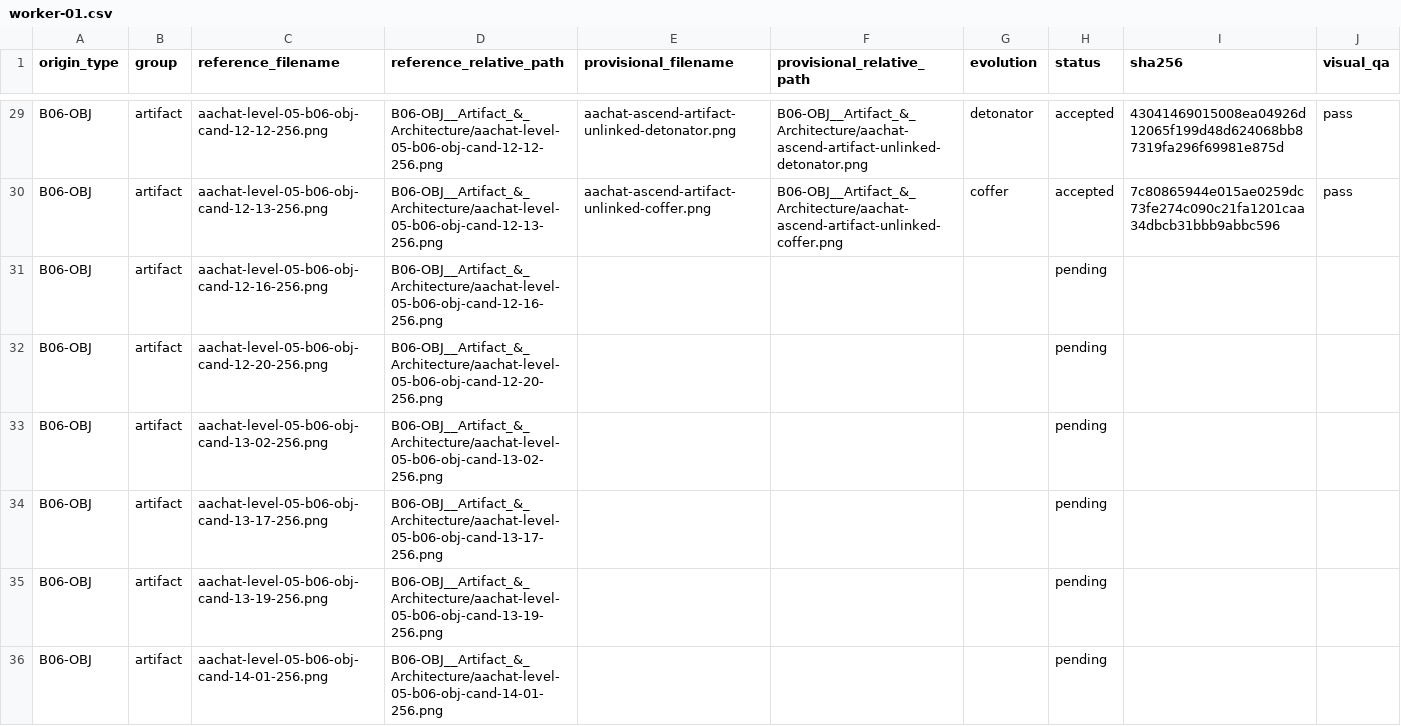
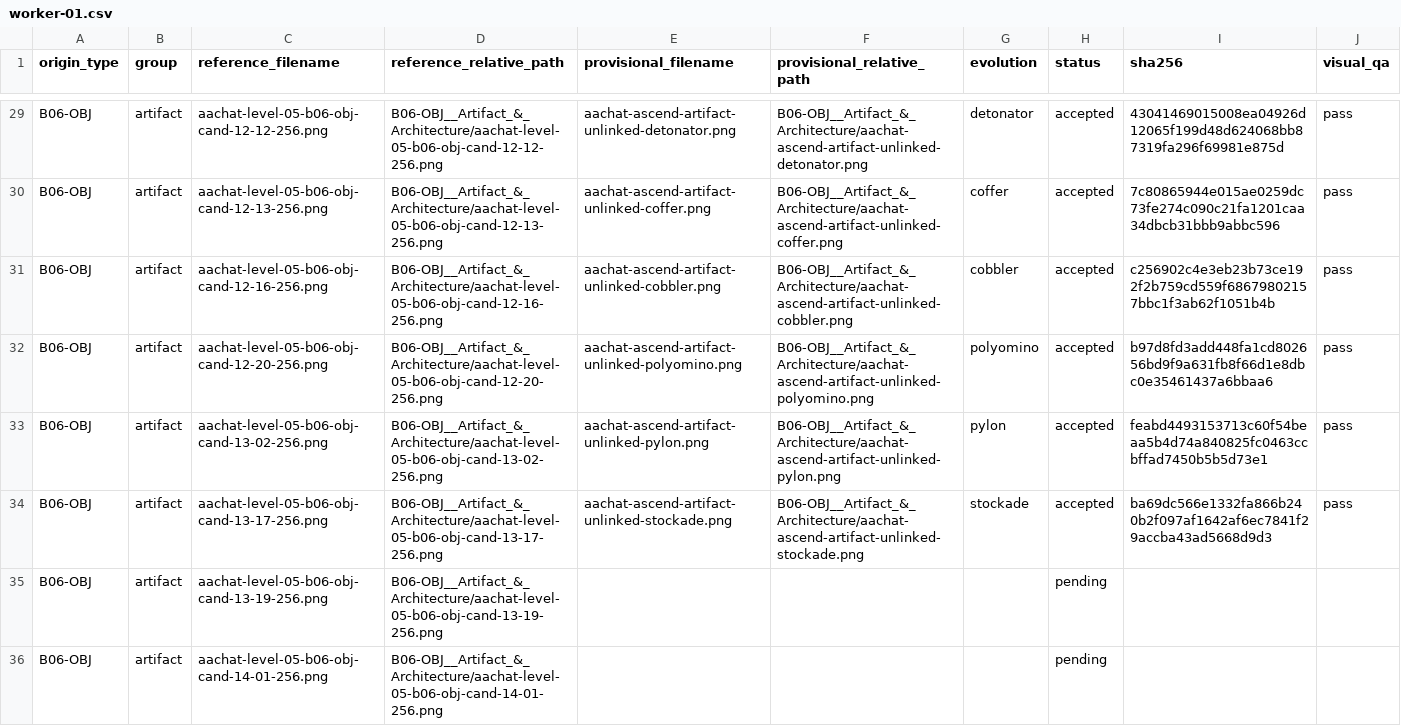
Before and after one commit to sotaooo/aachat-character-kit, a CSV file: agent-icons/level-05/.orchestration/native-1254/assignments/worker-01.csv, drawn as a sheet; only a part is shown, gaps mark what is left out.

Commit message:
Complete next worker 01 artifact reconstructions

```diff
--- a/agent-icons/level-05/.orchestration/native-1254/assignments/worker-01.csv
+++ b/agent-icons/level-05/.orchestration/native-1254/assignments/worker-01.csv
@@ -30,6 +30,6 @@ B06-OBJ,artifact,aachat-level-05-b06-obj-cand-12-12-256.png,B06-OBJ__Artifact_&_
 B06-OBJ,artifact,aachat-level-05-b06-obj-cand-12-13-256.png,B06-OBJ__Artifact_&_Architecture/aachat-level-05-b06-obj-cand-12-13-256.png,aachat-ascend-artifact-unlinked-coffer.png,B06-OBJ__Artifact_&_Architecture/aachat-ascend-artifact-unlinked-coffer.png,coffer,accepted,7c80865944e015ae0259dc73fe274c090c21fa1201caa34dbcb31bbb9abbc596,pass
-B06-OBJ,artifact,aachat-level-05-b06-obj-cand-12-16-256.png,B06-OBJ__Artifact_&_Architecture/aachat-level-05-b06-obj-cand-12-16-256.png,,,,pending,,
-B06-OBJ,artifact,aachat-level-05-b06-obj-cand-12-20-256.png,B06-OBJ__Artifact_&_Architecture/aachat-level-05-b06-obj-cand-12-20-256.png,,,,pending,,
-B06-OBJ,artifact,aachat-level-05-b06-obj-cand-13-02-256.png,B06-OBJ__Artifact_&_Architecture/aachat-level-05-b06-obj-cand-13-02-256.png,,,,pending,,
-B06-OBJ,artifact,aachat-level-05-b06-obj-cand-13-17-256.png,B06-OBJ__Artifact_&_Architecture/aachat-level-05-b06-obj-cand-13-17-256.png,,,,pending,,
+B06-OBJ,artifact,aachat-level-05-b06-obj-cand-12-16-256.png,B06-OBJ__Artifact_&_Architecture/aachat-level-05-b06-obj-cand-12-16-256.png,aachat-ascend-artifact-unlinked-cobbler.png,B06-OBJ__Artifact_&_Architecture/aachat-ascend-artifact-unlinked-cobbler.png,cobbler,accepted,c256902c4e3eb23b73ce192f2b759cd559f68679802157bbc1f3ab62f1051b4b,pass
+B06-OBJ,artifact,aachat-level-05-b06-obj-cand-12-20-256.png,B06-OBJ__Artifact_&_Architecture/aachat-level-05-b06-obj-cand-12-20-256.png,aachat-ascend-artifact-unlinked-polyomino.png,B06-OBJ__Artifact_&_Architecture/aachat-ascend-artifact-unlinked-polyomino.png,polyomino,accepted,b97d8fd3add448fa1cd802656bd9f9a631fb8f66d1e8dbc0e35461437a6bbaa6,pass
+B06-OBJ,artifact,aachat-level-05-b06-obj-cand-13-02-256.png,B06-OBJ__Artifact_&_Architecture/aachat-level-05-b06-obj-cand-13-02-256.png,aachat-ascend-artifact-unlinked-pylon.png,B06-OBJ__Artifact_&_Architecture/aachat-ascend-artifact-unlinked-pylon.png,pylon,accepted,feabd4493153713c60f54beaa5b4d74a840825fc0463ccbffad7450b5b5d73e1,pass
+B06-OBJ,artifact,aachat-level-05-b06-obj-cand-13-17-256.png,B06-OBJ__Artifact_&_Architecture/aachat-level-05-b06-obj-cand-13-17-256.png,aachat-ascend-artifact-unlinked-stockade.png,B06-OBJ__Artifact_&_Architecture/aachat-ascend-artifact-unlinked-stockade.png,stockade,accepted,ba69dc566e1332fa866b240b2f097af1642af6ec7841f29accba43ad5668d9d3,pass
 B06-OBJ,artifact,aachat-level-05-b06-obj-cand-13-19-256.png,B06-OBJ__Artifact_&_Architecture/aachat-level-05-b06-obj-cand-13-19-256.png,,,,pending,,
```
Also changed, not shown: 4 other files.
